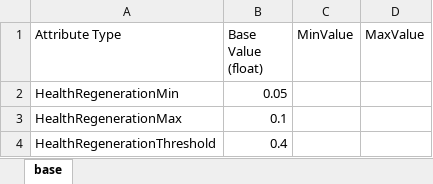
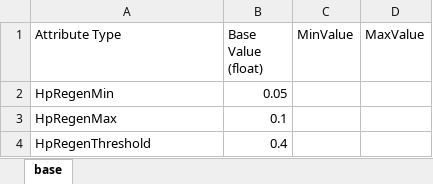
Before and after one commit to 9kyo-hwang/TouhouSurvival, an Excel workbook: TouhouSurvival/Assets/StreamingAssets/AttributeTables/Abilities/Specials/Moscow/ImmortalWill.xlsx, sheet base, drawn as a sheet; values as stored, in another font and other column widths than the file's, no borders; the diff names each change by its address in the sheet, - before the commit and + after, or states it on an @@ line.

```diff
--- a/TouhouSurvival/Assets/StreamingAssets/AttributeTables/Abilities/Specials/Moscow/ImmortalWill.xlsx (sheet base)
+++ b/TouhouSurvival/Assets/StreamingAssets/AttributeTables/Abilities/Specials/Moscow/ImmortalWill.xlsx (sheet base)
-A2 (Attribute Type): HealthRegenerationMin
+A2 (Attribute Type): HpRegenMin
-A3 (Attribute Type): HealthRegenerationMax
+A3 (Attribute Type): HpRegenMax
-A4 (Attribute Type): HealthRegenerationThreshold
+A4 (Attribute Type): HpRegenThreshold
```
Also changed, not shown: TouhouSurvival/Assets/StreamingAssets/AttributeTables/Abilities/Specials/Moscow/KillingPain.xlsx, TouhouSurvival/Assets/StreamingAssets/AttributeTables/PlayableCharacters/cirno.xlsx, 4 other files.
